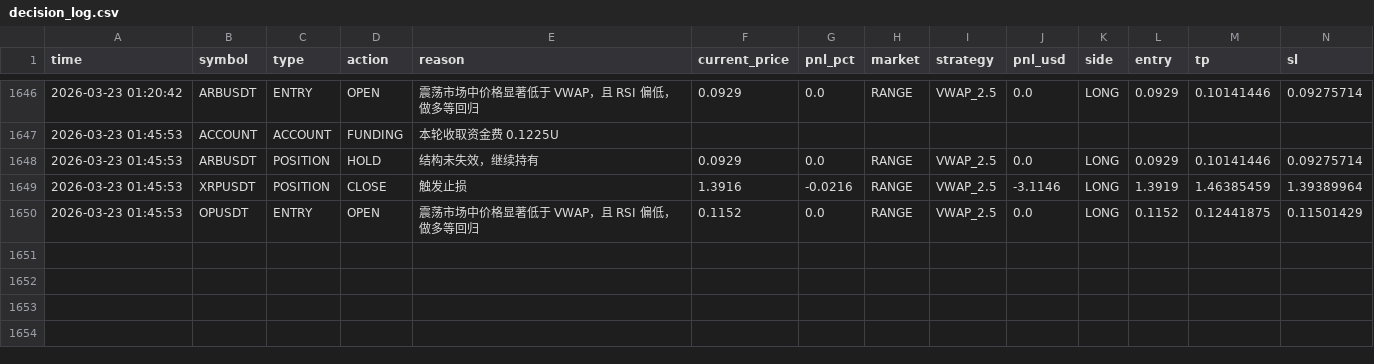
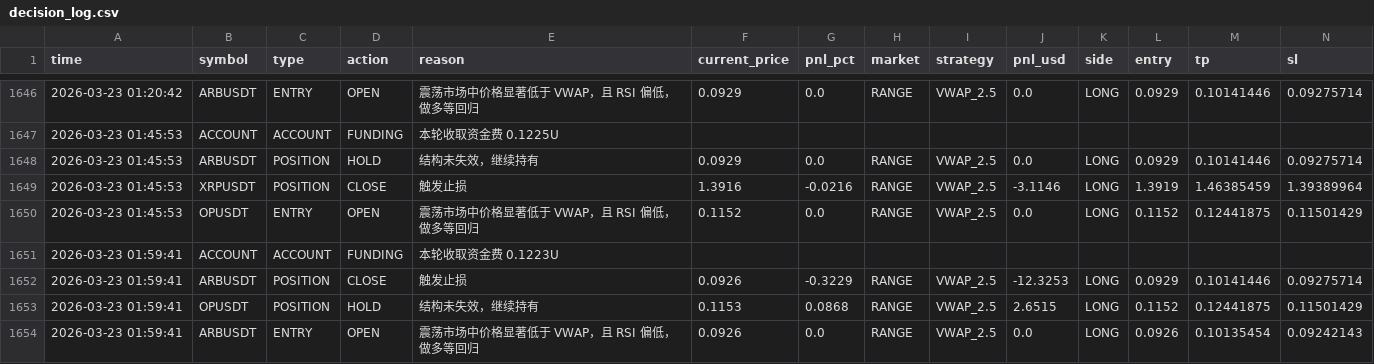
Before and after one commit to jihong0726/Back-Test, a CSV file: reports/decision_log.csv, drawn as a sheet; only a part is shown, gaps mark what is left out; rows hold the shown columns only; the diff names each change by its address in the sheet, - before the commit and + after, or states it on an @@ line.

```diff
--- a/reports/decision_log.csv
+++ b/reports/decision_log.csv
+row 1651: 2026-03-23 01:59:41 | ACCOUNT | ACCOUNT | FUNDING | 本轮收取资金费 0.1223U
+row 1652: 2026-03-23 01:59:41 | ARBUSDT | POSITION | CLOSE | 触发止损 | 0.0926 | -0.3229 | RANGE | VWAP_2.5 | -12.3253 | LONG | 0.0929 | 0.10141446 | 0.09275714
+row 1653: 2026-03-23 01:59:41 | OPUSDT | POSITION | HOLD | 结构未失效，继续持有 | 0.1153 | 0.0868 | RANGE | VWAP_2.5 | 2.6515 | LONG | 0.1152 | 0.12441875 | 0.11501429
+row 1654: 2026-03-23 01:59:41 | ARBUSDT | ENTRY | OPEN | 震荡市场中价格显著低于 VWAP，且 RSI 偏低，做多等回归 | 0.0926 | 0.0 | RANGE | VWAP_2.5 | 0.0 | LONG | 0.0926 | 0.10135454 | 0.09242143
```
Also changed, not shown: reports/market_scan.csv, reports/signals.csv, 3 other files.
